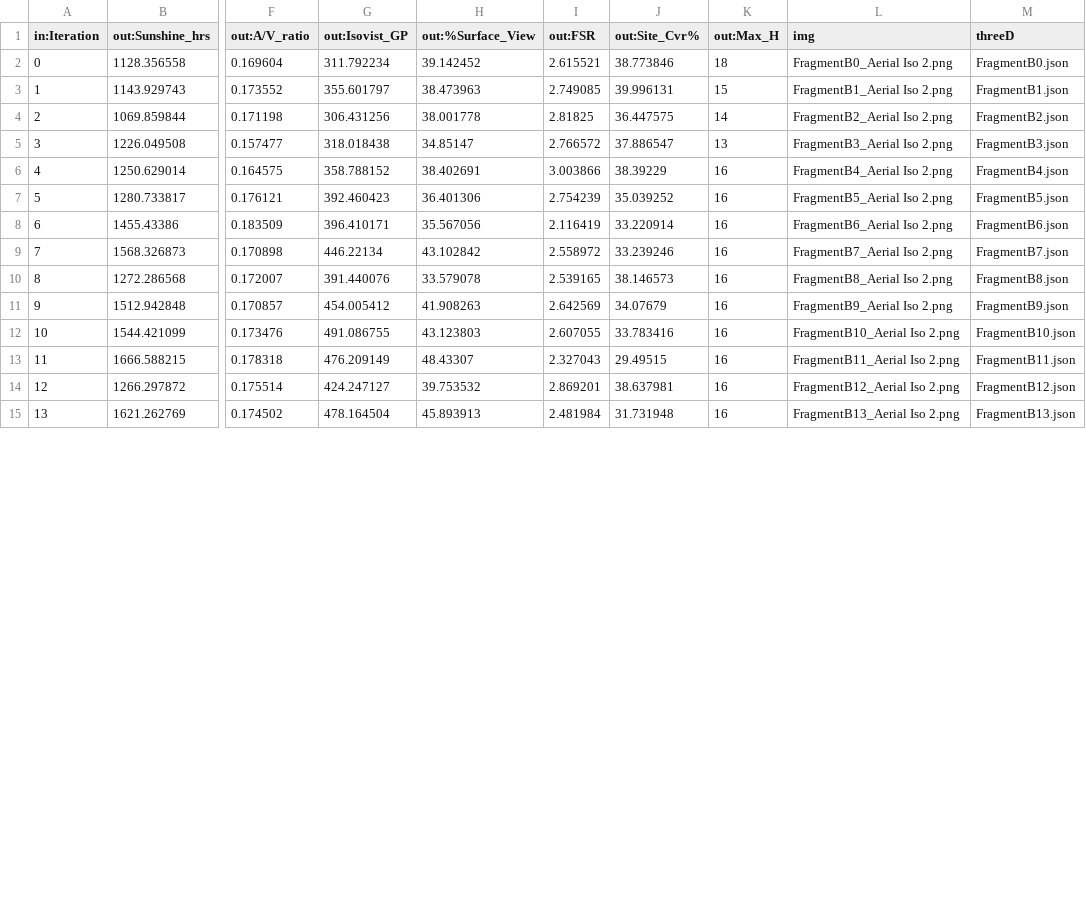
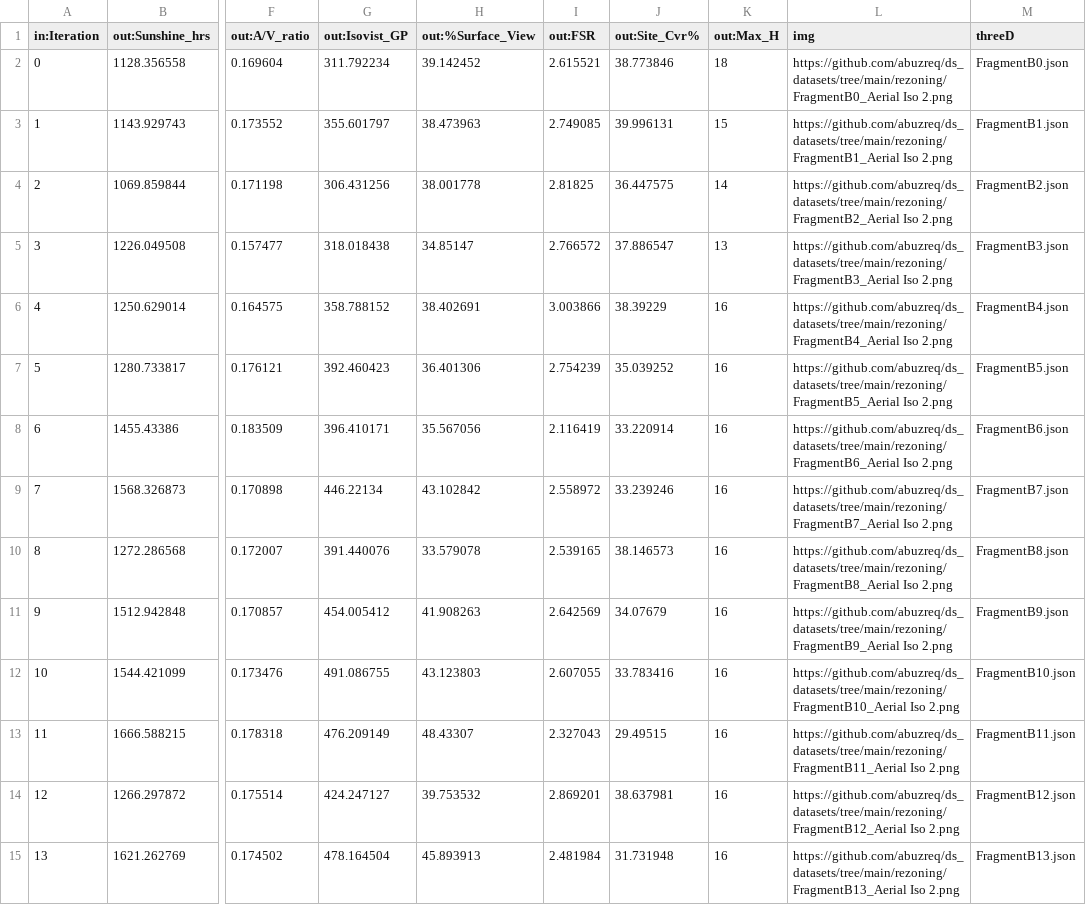
Before and after one commit to abuzreq/ds_datasets, a CSV file: rezoning/data.csv, drawn as a sheet; only a part is shown, gaps mark what is left out; the diff covers the shown part only; the diff names each change by its address in the sheet, - before the commit and + after, or states it on an @@ line.

```diff
--- a/rezoning/data.csv
+++ b/rezoning/data.csv
-L2 (img): FragmentB0_Aerial Iso 2.png
+L2 (img): https://github.com/abuzreq/ds_datasets/tree/main/rezoning/FragmentB0_Aerial Iso 2.png
-L3 (img): FragmentB1_Aerial Iso 2.png
+L3 (img): https://github.com/abuzreq/ds_datasets/tree/main/rezoning/FragmentB1_Aerial Iso 2.png
-L4 (img): FragmentB2_Aerial Iso 2.png
+L4 (img): https://github.com/abuzreq/ds_datasets/tree/main/rezoning/FragmentB2_Aerial Iso 2.png
-L5 (img): FragmentB3_Aerial Iso 2.png
+L5 (img): https://github.com/abuzreq/ds_datasets/tree/main/rezoning/FragmentB3_Aerial Iso 2.png
-L6 (img): FragmentB4_Aerial Iso 2.png
+L6 (img): https://github.com/abuzreq/ds_datasets/tree/main/rezoning/FragmentB4_Aerial Iso 2.png
-L7 (img): FragmentB5_Aerial Iso 2.png
+L7 (img): https://github.com/abuzreq/ds_datasets/tree/main/rezoning/FragmentB5_Aerial Iso 2.png
-L8 (img): FragmentB6_Aerial Iso 2.png
+L8 (img): https://github.com/abuzreq/ds_datasets/tree/main/rezoning/FragmentB6_Aerial Iso 2.png
-L9 (img): FragmentB7_Aerial Iso 2.png
+L9 (img): https://github.com/abuzreq/ds_datasets/tree/main/rezoning/FragmentB7_Aerial Iso 2.png
-L10 (img): FragmentB8_Aerial Iso 2.png
+L10 (img): https://github.com/abuzreq/ds_datasets/tree/main/rezoning/FragmentB8_Aerial Iso 2.png
-L11 (img): FragmentB9_Aerial Iso 2.png
+L11 (img): https://github.com/abuzreq/ds_datasets/tree/main/rezoning/FragmentB9_Aerial Iso 2.png
-L12 (img): FragmentB10_Aerial Iso 2.png
+L12 (img): https://github.com/abuzreq/ds_datasets/tree/main/rezoning/FragmentB10_Aerial Iso 2.png
-L13 (img): FragmentB11_Aerial Iso 2.png
+L13 (img): https://github.com/abuzreq/ds_datasets/tree/main/rezoning/FragmentB11_Aerial Iso 2.png
-L14 (img): FragmentB12_Aerial Iso 2.png
+L14 (img): https://github.com/abuzreq/ds_datasets/tree/main/rezoning/FragmentB12_Aerial Iso 2.png
-L15 (img): FragmentB13_Aerial Iso 2.png
+L15 (img): https://github.com/abuzreq/ds_datasets/tree/main/rezoning/FragmentB13_Aerial Iso 2.png
```
Also changed, not shown: 87 edited cells elsewhere in this file, solar/data.csv, used_cars/data.csv, 1 other file.
